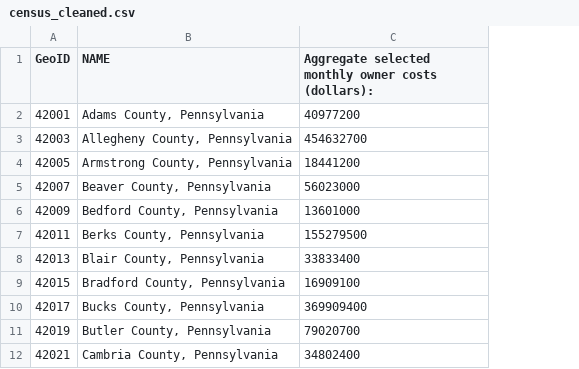
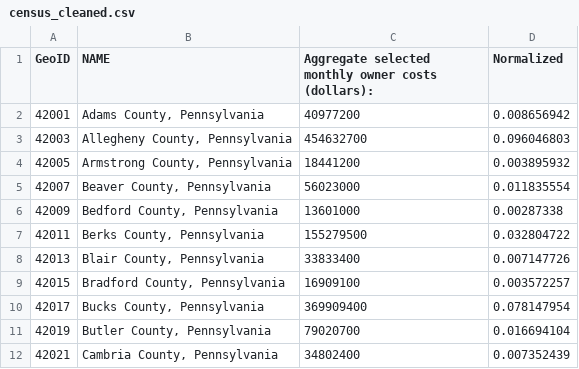
Before and after one commit to jasonunc/Geog-370, a CSV file: hw6/census_cleaned.csv, drawn as a sheet; only a part is shown; the diff names each change by its address in the sheet, - before the commit and + after, or states it on an @@ line.

```diff
--- a/hw6/census_cleaned.csv
+++ b/hw6/census_cleaned.csv
+column D (Normalized), rows 2-12: 0.008656942 | 0.096046803 | 0.003895932 | 0.011835554 | 0.00287338 | 0.032804722 | 0.007147726 | 0.003572257 | 0.078147954 | 0.016694104 | 0.007352439
```
Also changed, not shown: 8 other files.
